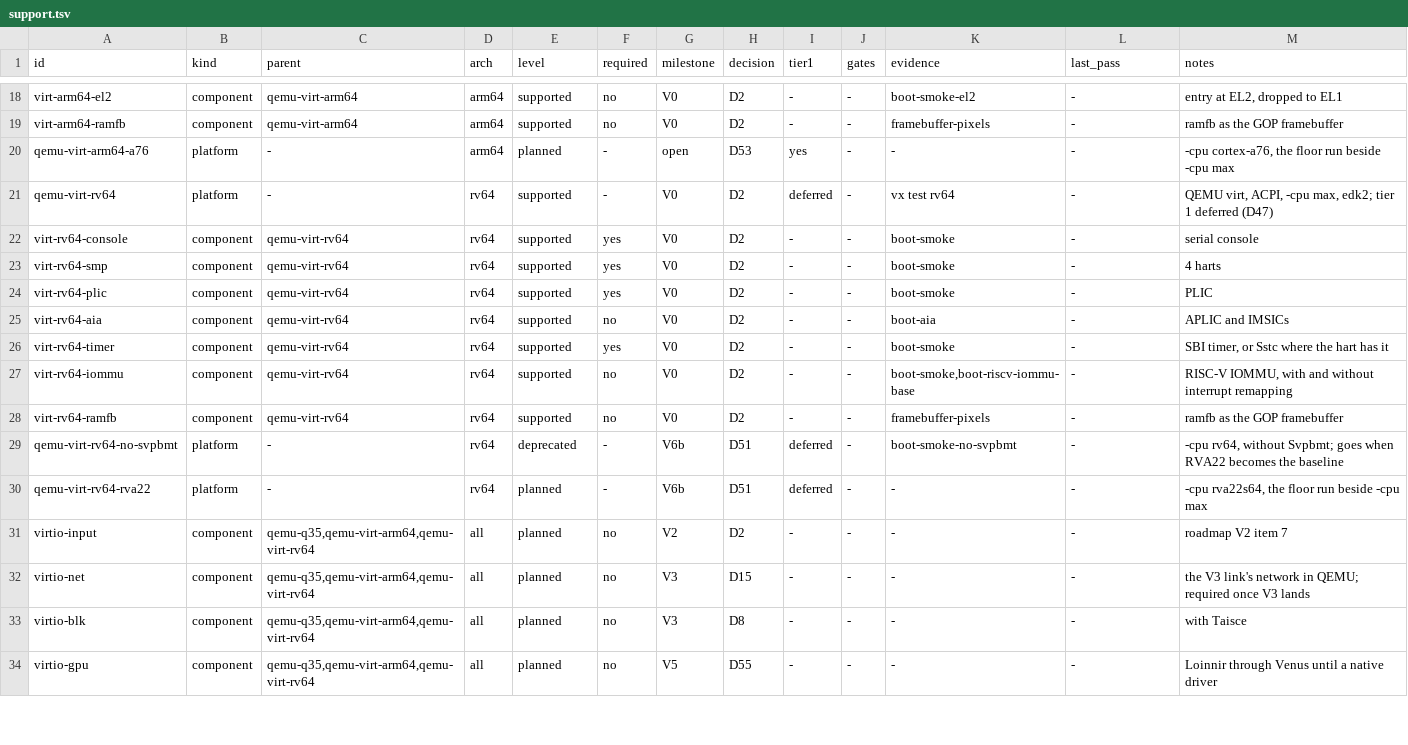
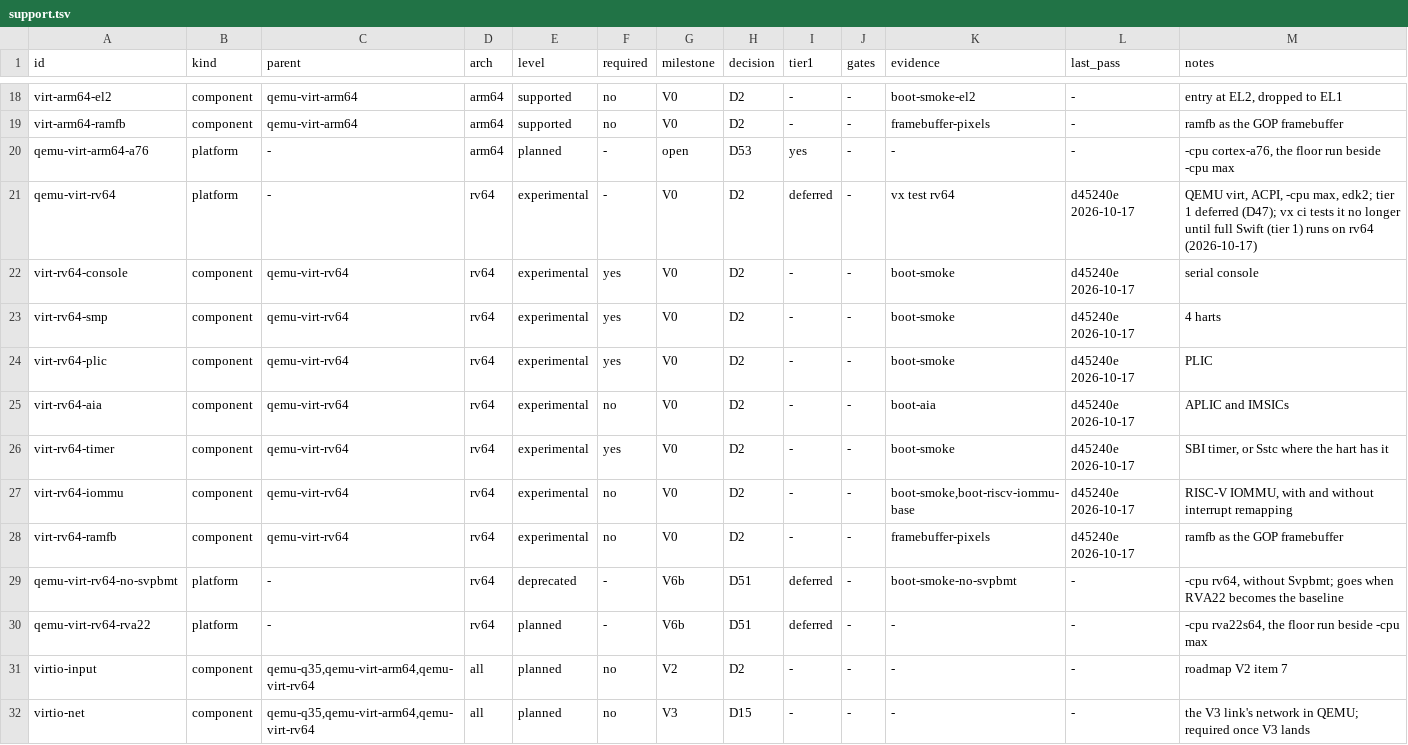
Before and after one commit to JamesKane/VectraOS, a TSV file: docs/hardware/support.tsv, drawn as a sheet; only a part is shown, gaps mark what is left out; the shorter side is filled out with more unchanged rows.

```diff
--- a/docs/hardware/support.tsv
+++ b/docs/hardware/support.tsv
@@ -20,10 +20,10 @@ virt-arm64-ramfb	component	qemu-virt-arm64	arm64	supported	no	V0	D2	-	-	framebuf
 qemu-virt-arm64-a76	platform	-	arm64	planned	-	open	D53	yes	-	-	-	-cpu cortex-a76, the floor run beside -cpu max
-qemu-virt-rv64	platform	-	rv64	supported	-	V0	D2	deferred	-	vx test rv64	-	QEMU virt, ACPI, -cpu max, edk2; tier 1 deferred (D47)
-virt-rv64-console	component	qemu-virt-rv64	rv64	supported	yes	V0	D2	-	-	boot-smoke	-	serial console
-virt-rv64-smp	component	qemu-virt-rv64	rv64	supported	yes	V0	D2	-	-	boot-smoke	-	4 harts
-virt-rv64-plic	component	qemu-virt-rv64	rv64	supported	yes	V0	D2	-	-	boot-smoke	-	PLIC
-virt-rv64-aia	component	qemu-virt-rv64	rv64	supported	no	V0	D2	-	-	boot-aia	-	APLIC and IMSICs
-virt-rv64-timer	component	qemu-virt-rv64	rv64	supported	yes	V0	D2	-	-	boot-smoke	-	SBI timer, or Sstc where the hart has it
-virt-rv64-iommu	component	qemu-virt-rv64	rv64	supported	no	V0	D2	-	-	boot-smoke,boot-riscv-iommu-base	-	RISC-V IOMMU, with and without interrupt remapping
-virt-rv64-ramfb	component	qemu-virt-rv64	rv64	supported	no	V0	D2	-	-	framebuffer-pixels	-	ramfb as the GOP framebuffer
+qemu-virt-rv64	platform	-	rv64	experimental	-	V0	D2	deferred	-	vx test rv64	d45240e 2026-10-17	QEMU virt, ACPI, -cpu max, edk2; tier 1 deferred (D47); vx ci tests it no longer until full Swift (tier 1) runs on rv64 (2026-10-17)
+virt-rv64-console	component	qemu-virt-rv64	rv64	experimental	yes	V0	D2	-	-	boot-smoke	d45240e 2026-10-17	serial console
+virt-rv64-smp	component	qemu-virt-rv64	rv64	experimental	yes	V0	D2	-	-	boot-smoke	d45240e 2026-10-17	4 harts
+virt-rv64-plic	component	qemu-virt-rv64	rv64	experimental	yes	V0	D2	-	-	boot-smoke	d45240e 2026-10-17	PLIC
+virt-rv64-aia	component	qemu-virt-rv64	rv64	experimental	no	V0	D2	-	-	boot-aia	d45240e 2026-10-17	APLIC and IMSICs
+virt-rv64-timer	component	qemu-virt-rv64	rv64	experimental	yes	V0	D2	-	-	boot-smoke	d45240e 2026-10-17	SBI timer, or Sstc where the hart has it
+virt-rv64-iommu	component	qemu-virt-rv64	rv64	experimental	no	V0	D2	-	-	boot-smoke,boot-riscv-iommu-base	d45240e 2026-10-17	RISC-V IOMMU, with and without interrupt remapping
+virt-rv64-ramfb	component	qemu-virt-rv64	rv64	experimental	no	V0	D2	-	-	framebuffer-pixels	d45240e 2026-10-17	ramfb as the GOP framebuffer
 qemu-virt-rv64-no-svpbmt	platform	-	rv64	deprecated	-	V6b	D51	deferred	-	boot-smoke-no-svpbmt	-	-cpu rv64, without Svpbmt; goes when RVA22 becomes the baseline
```
Also changed, not shown: 4 other files.
